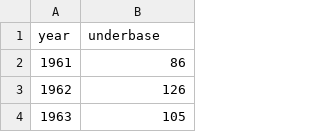
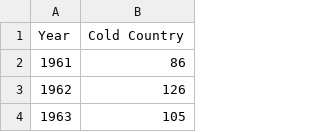
Before and after one commit to szhangg18/szhangg18.github.io, a CSV file: underbaseData.csv, drawn as a sheet; only a part is shown.

Commit message:
Update underbaseData.csv

```diff
--- a/underbaseData.csv
+++ b/underbaseData.csv
@@ -1,2 +1,2 @@
-year,underbase
+Year,Cold Country
 1961,86
```
